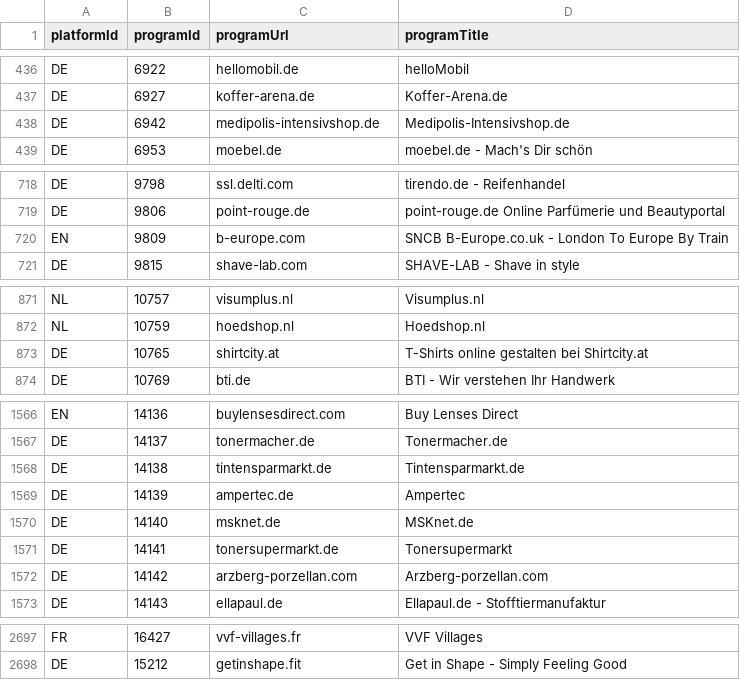
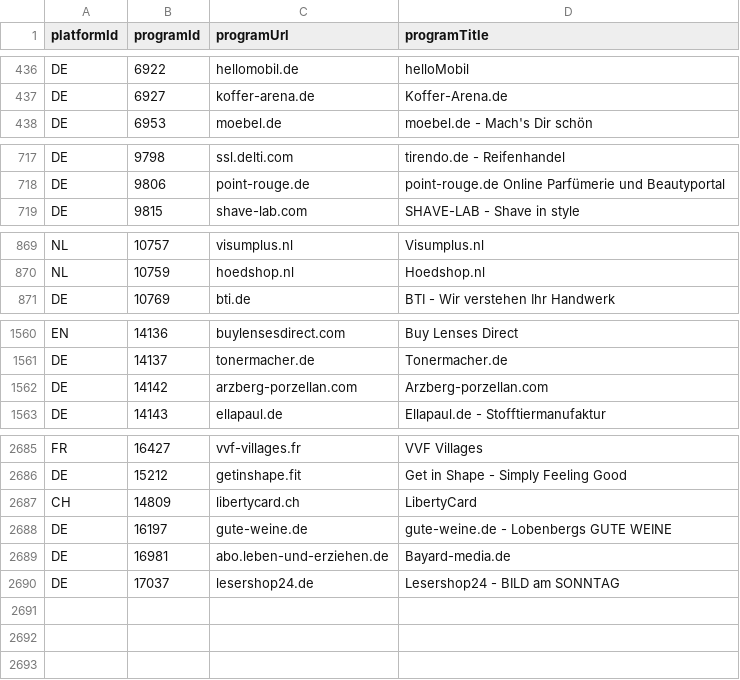
Before and after one commit to affilinet/browser-webextension-publisher, a CSV file: resources/programs.csv, drawn as a sheet; only a part is shown, gaps mark what is left out; the diff covers the shown part only.

Commit message:
update programs CSV
weekly update 02.042018

```diff
--- a/resources/programs.csv
+++ b/resources/programs.csv
@@ -437,3 +437,2 @@ DE;6922;hellomobil.de;helloMobil
 DE;6927;koffer-arena.de;Koffer-Arena.de
-DE;6942;medipolis-intensivshop.de;Medipolis-Intensivshop.de
 DE;6953;moebel.de;moebel.de - Mach's Dir schön
@@ -719,3 +718,2 @@ DE;9798;ssl.delti.com;tirendo.de - Reifenhandel
 DE;9806;point-rouge.de;point-rouge.de Online Parfümerie und Beautyportal
-EN;9809;b-europe.com;SNCB B-Europe.co.uk - London To Europe By Train
 DE;9815;shave-lab.com;SHAVE-LAB - Shave in style
@@ -872,3 +870,2 @@ NL;10757;visumplus.nl;Visumplus.nl
 NL;10759;hoedshop.nl;Hoedshop.nl
-DE;10765;shirtcity.at;T-Shirts online gestalten bei Shirtcity.at
 DE;10769;bti.de;BTI - Wir verstehen Ihr Handwerk
@@ -1567,6 +1561,2 @@ EN;14136;buylensesdirect.com;Buy Lenses Direct
 DE;14137;tonermacher.de;Tonermacher.de
-DE;14138;tintensparmarkt.de;Tintensparmarkt.de
-DE;14139;ampertec.de;Ampertec
-DE;14140;msknet.de;MSKnet.de
-DE;14141;tonersupermarkt.de;Tonersupermarkt
 DE;14142;arzberg-porzellan.com;Arzberg-porzellan.com
@@ -2698 +2686,5 @@ FR;16427;vvf-villages.fr;VVF Villages
 DE;15212;getinshape.fit;Get in Shape - Simply Feeling Good
+CH;14809;libertycard.ch;LibertyCard
+DE;16197;gute-weine.de;gute-weine.de - Lobenbergs GUTE WEINE
+DE;16981;abo.leben-und-erziehen.de;Bayard-media.de
+DE;17037;lesershop24.de;Lesershop24 - BILD am SONNTAG
```
Also changed, not shown: 5 removed rows elsewhere in this file.
